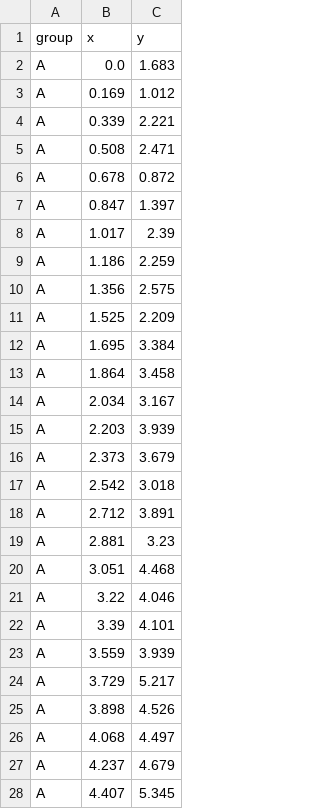
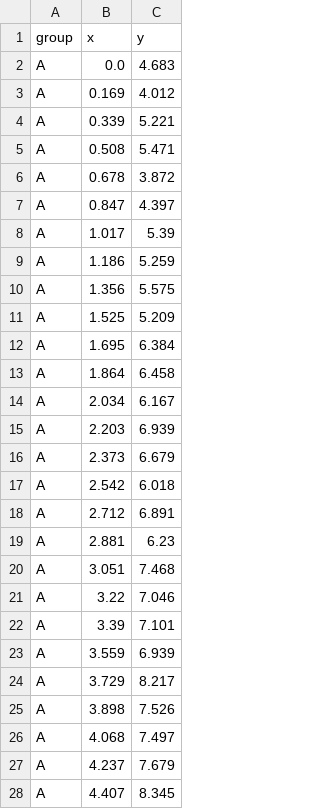
Before and after one commit to SolarVonBro/python-web-ssg, a CSV file: data/measurements.csv, drawn as a sheet; only a part is shown; the diff covers the shown part only.

```diff
--- a/data/measurements.csv
+++ b/data/measurements.csv
@@ -1,28 +1,28 @@
 group,x,y
-A,0.0,1.683
-A,0.169,1.012
-A,0.339,2.221
-A,0.508,2.471
-A,0.678,0.872
-A,0.847,1.397
-A,1.017,2.39
-A,1.186,2.259
-A,1.356,2.575
-A,1.525,2.209
-A,1.695,3.384
-A,1.864,3.458
-A,2.034,3.167
-A,2.203,3.939
-A,2.373,3.679
-A,2.542,3.018
-A,2.712,3.891
-A,2.881,3.23
-A,3.051,4.468
-A,3.22,4.046
-A,3.39,4.101
-A,3.559,3.939
-A,3.729,5.217
-A,3.898,4.526
-A,4.068,4.497
-A,4.237,4.679
-A,4.407,5.345
+A,0.0,4.683
+A,0.169,4.012
+A,0.339,5.221
+A,0.508,5.471
+A,0.678,3.872
+A,0.847,4.397
+A,1.017,5.39
+A,1.186,5.259
+A,1.356,5.575
+A,1.525,5.209
+A,1.695,6.384
+A,1.864,6.458
+A,2.034,6.167
+A,2.203,6.939
+A,2.373,6.679
+A,2.542,6.018
+A,2.712,6.891
+A,2.881,6.23
+A,3.051,7.468
+A,3.22,7.046
+A,3.39,7.101
+A,3.559,6.939
+A,3.729,8.217
+A,3.898,7.526
+A,4.068,7.497
+A,4.237,7.679
+A,4.407,8.345
```
Also changed, not shown: 33 edited cells elsewhere in this file, 1 other file.
